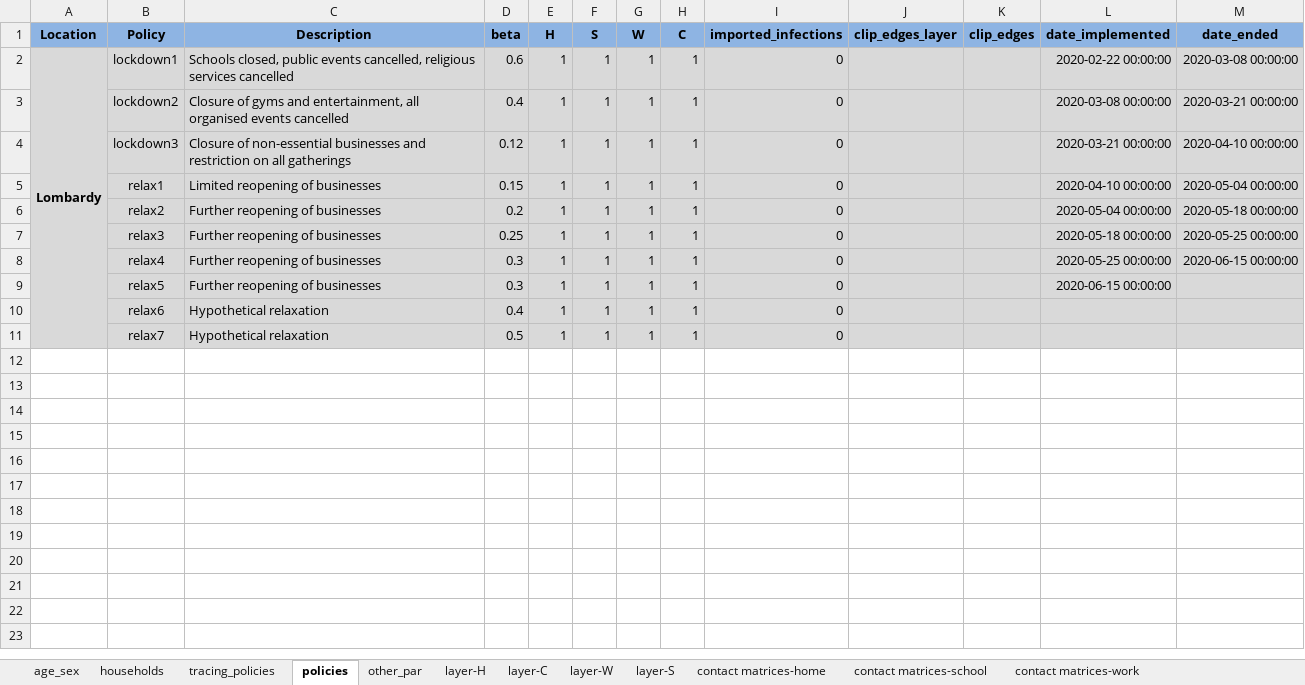
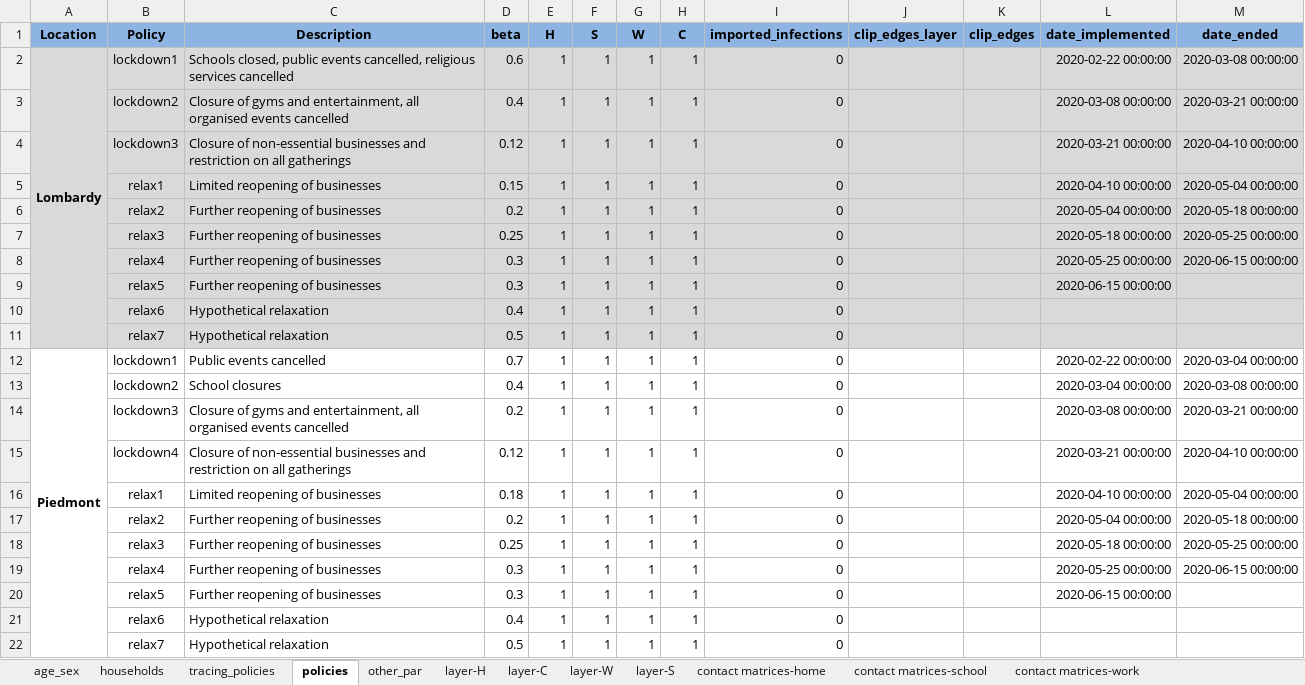
Before and after one commit to brain-modelling-group/covasim-qld-model, an Excel workbook: data/input_data_Italy.xlsx, sheet policies, drawn as a sheet; values as stored, in another font and other column widths than the file's, no borders; the diff names each change by its address in the sheet, - before the commit and + after, or states it on an @@ line.

Commit message:
Piedmont update

```diff
--- a/data/input_data_Italy.xlsx (sheet policies)
+++ b/data/input_data_Italy.xlsx (sheet policies)
+row 12: Piedmont | lockdown1 | Public events cancelled | 0.7 | 1 | 1 | 1 | 1 | 0 |  |  | 2020-02-22 00:00:00 | 2020-03-04 00:00:00
+row 13:  | lockdown2 | School closures | 0.4 | 1 | 1 | 1 | 1 | 0 |  |  | 2020-03-04 00:00:00 | 2020-03-08 00:00:00
+row 14:  | lockdown3 | Closure of gyms and entertainment, all organised events cancelled | 0.2 | 1 | 1 | 1 | 1 | 0 |  |  | 2020-03-08 00:00:00 | 2020-03-21 00:00:00
+row 15:  | lockdown4 | Closure of non-essential businesses and restriction on all gatherings | 0.12 | 1 | 1 | 1 | 1 | 0 |  |  | 2020-03-21 00:00:00 | 2020-04-10 00:00:00
+row 16:  | relax1 | Limited reopening of businesses | 0.18 | 1 | 1 | 1 | 1 | 0 |  |  | 2020-04-10 00:00:00 | 2020-05-04 00:00:00
+row 17:  | relax2 | Further reopening of businesses | 0.2 | 1 | 1 | 1 | 1 | 0 |  |  | 2020-05-04 00:00:00 | 2020-05-18 00:00:00
+row 18:  | relax3 | Further reopening of businesses | 0.25 | 1 | 1 | 1 | 1 | 0 |  |  | 2020-05-18 00:00:00 | 2020-05-25 00:00:00
+row 19:  | relax4 | Further reopening of businesses | 0.3 | 1 | 1 | 1 | 1 | 0 |  |  | 2020-05-25 00:00:00 | 2020-06-15 00:00:00
+row 20:  | relax5 | Further reopening of businesses | 0.3 | 1 | 1 | 1 | 1 | 0 |  |  | 2020-06-15 00:00:00
+row 21:  | relax6 | Hypothetical relaxation | 0.4 | 1 | 1 | 1 | 1 | 0
+row 22:  | relax7 | Hypothetical relaxation | 0.5 | 1 | 1 | 1 | 1 | 0
```
Also changed, not shown: sheet contact matrices-work, sheet contact matrices-home, sheet contact matrices-school, sheet age_sex, sheet other_par, sheet tracing_policies, 5 more sheets, other sheet tabs, 6 other files.
